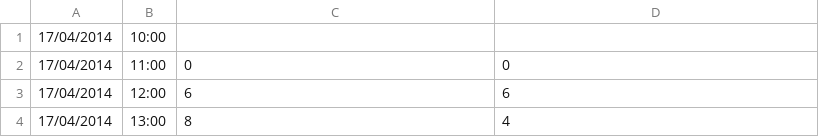
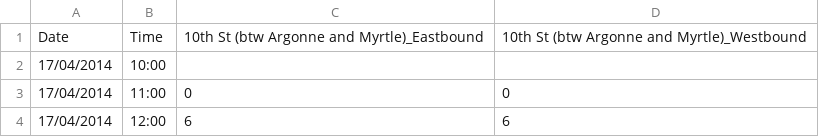
Before and after one commit to lcaceda/Bike_Counts, a CSV file: 3928_2015-06-09-12-05-02_eco_myrtle.csv, drawn as a sheet; only a part is shown; the shorter side is filled out with more unchanged rows.

Commit message:
Headers
Added headers.

```diff
--- a/3928_2015-06-09-12-05-02_eco_myrtle.csv
+++ b/3928_2015-06-09-12-05-02_eco_myrtle.csv
@@ -1 +1,2 @@
+Date, Time, 10th St (btw Argonne and Myrtle)_Eastbound, 10th St (btw Argonne and Myrtle)_Westbound
 17/04/2014,10:00,,
```
